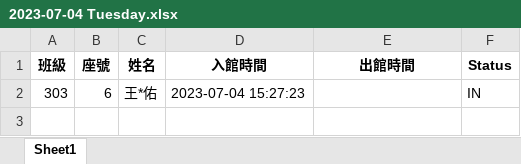
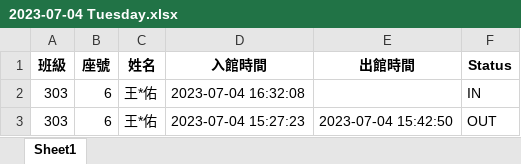
Before and after one commit to ahsnccu-cim/lib-AMS, an Excel workbook: 2023-07-04 Tuesday.xlsx, sheet Sheet1, drawn as a sheet; values as stored, in another font and other column widths than the file's, no borders; the diff names each change by its address in the sheet, - before the commit and + after, or states it on an @@ line.

Commit message:
2023-07-04 Tuesday, 16:35:25 Auto Push

```diff
--- a/2023-07-04 Tuesday.xlsx (sheet Sheet1)
+++ b/2023-07-04 Tuesday.xlsx (sheet Sheet1)
-D2 (入館時間): 2023-07-04 15:27:23
+D2 (入館時間): 2023-07-04 16:32:08
+row 3: 303 | 6 | 王*佑 | 2023-07-04 15:27:23 | 2023-07-04 15:42:50 | OUT
```
Also changed, not shown: 1 other file.
